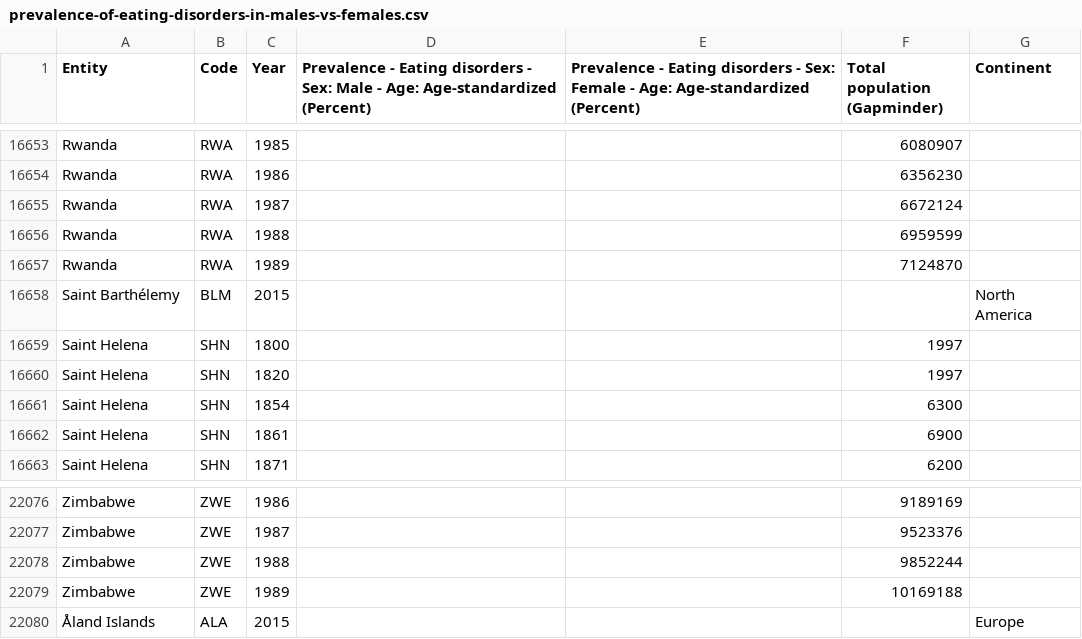
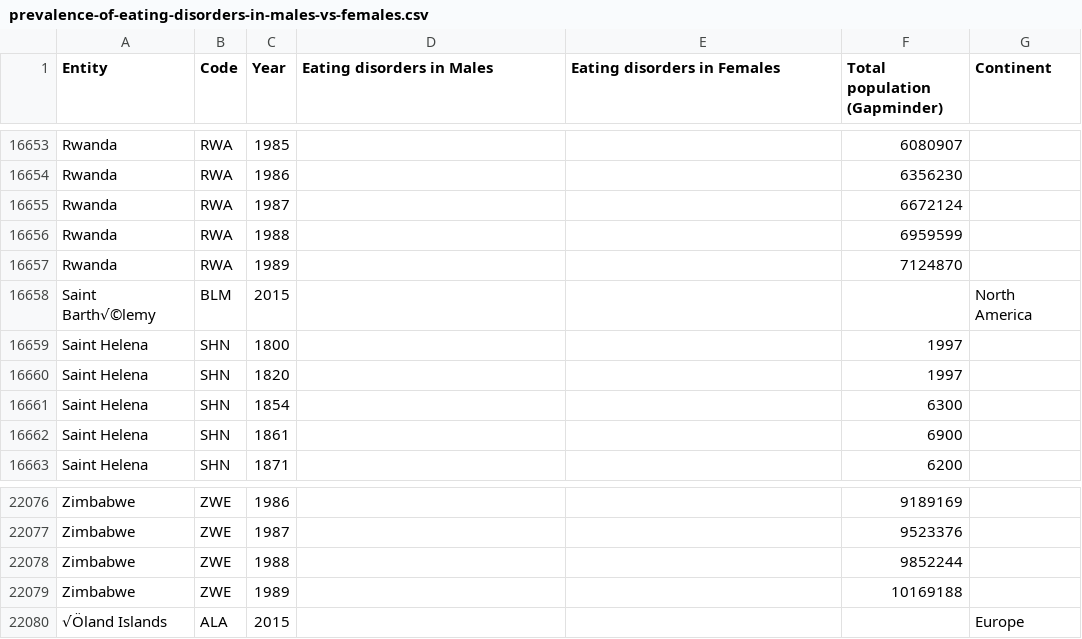
Before and after one commit to Sim1666/Gov-50-Milestone-Project-, a CSV file: prevalence-of-eating-disorders-in-males-vs-females.csv, drawn as a sheet; only a part is shown, gaps mark what is left out; the diff names each change by its address in the sheet, - before the commit and + after, or states it on an @@ line.

```diff
--- a/prevalence-of-eating-disorders-in-males-vs-females.csv
+++ b/prevalence-of-eating-disorders-in-males-vs-females.csv
-D1: Prevalence - Eating disorders - Sex: Male - Age: Age-standardized (Percent)
+D1: Eating disorders in Males
-E1: Prevalence - Eating disorders - Sex: Female - Age: Age-standardized (Percent)
+E1: Eating disorders in Females
-A16658 (Entity): Saint Barthélemy
+A16658 (Entity): Saint Barth√©lemy
-A22080 (Entity): Åland Islands
+A22080 (Entity): √Öland Islands
```
Also changed, not shown: 19 other files.
